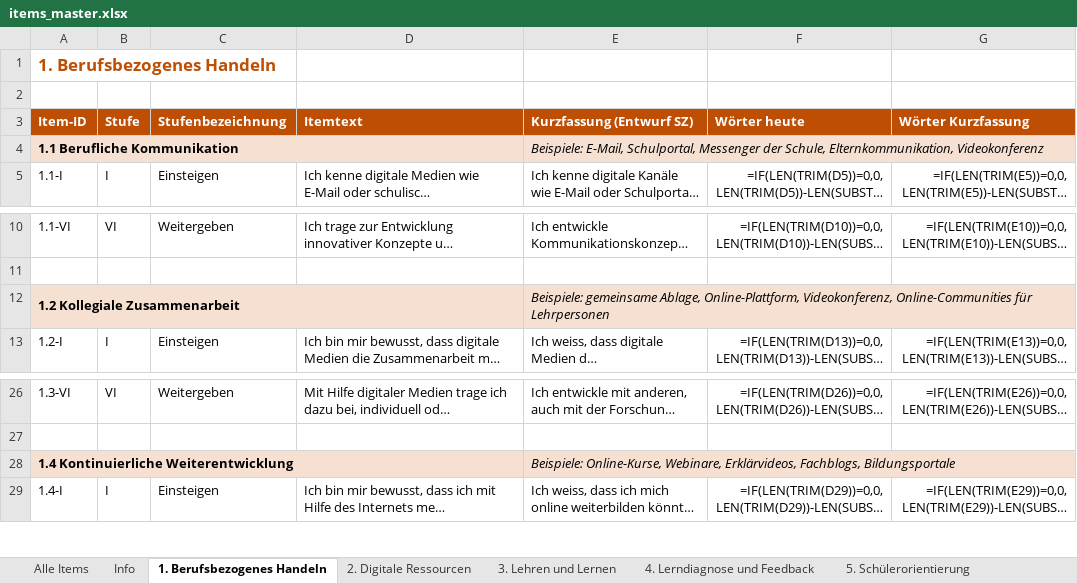
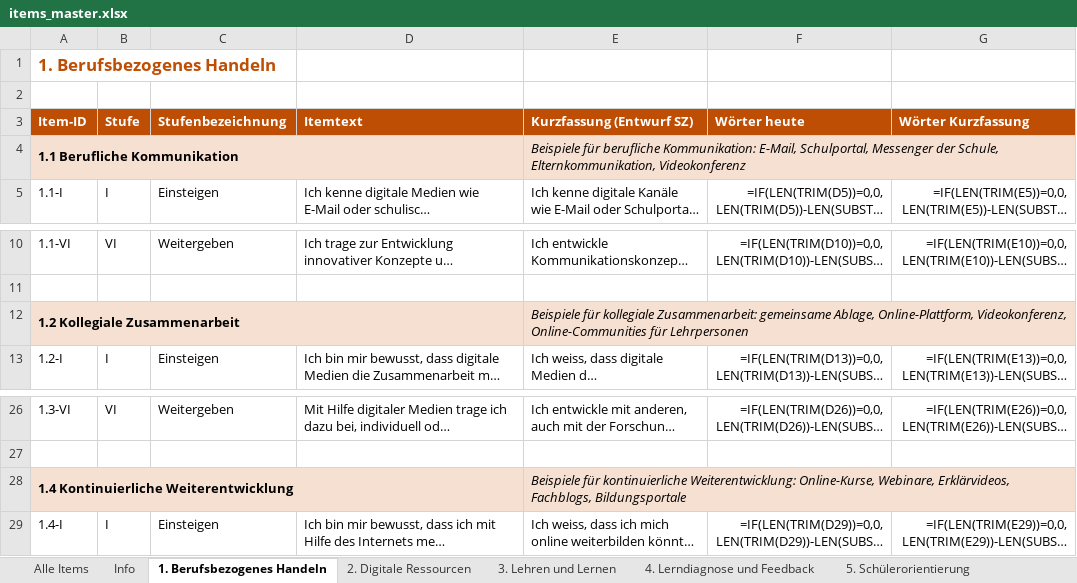
Before and after one commit to Matthuf/DigitaleKompetenzenLP, an Excel workbook: data/items_master.xlsx, sheet 1. Berufsbezogenes Handeln, drawn as a sheet; only a part is shown, gaps mark what is left out; long unchanged cells end in …; values as stored, in another font and other column widths than the file's, no borders; formulas without a stored value are shown as written; the diff names each change by its address in the sheet, - before the commit and + after, or states it on an @@ line.

```diff
--- a/data/items_master.xlsx (sheet 1. Berufsbezogenes Handeln)
+++ b/data/items_master.xlsx (sheet 1. Berufsbezogenes Handeln)
-E4 (Kurzfassung (Entwurf SZ)): Beispiele: E-Mail, Schulportal,…
+E4 (Kurzfassung (Entwurf SZ)): Beispiele für berufliche Kommunikation: E-Mail, Schulportal,…
-E12 (Kurzfassung (Entwurf SZ)): Beispiele: gemeinsame Ablage,…
+E12 (Kurzfassung (Entwurf SZ)): Beispiele für kollegiale Zusammenarbeit: gemeinsame Ablage,…
-E28 (Kurzfassung (Entwurf SZ)): Beispiele: Online-Kurse, Webinare,…
+E28 (Kurzfassung (Entwurf SZ)): Beispiele für kontinuierliche Weiterentwicklung: Online-Kurse, Webinare,…
```
Also changed, not shown: sheet 3. Lehren und Lernen, sheet 6. Medienkompetenz d. Lernenden, sheet 4. Lerndiagnose und Feedback, sheet 2. Digitale Ressourcen, sheet 5. Schülerorientierung, 7 other files.
